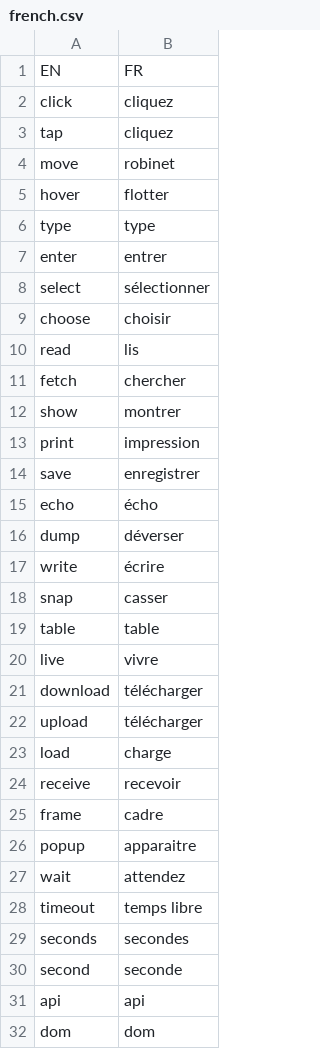
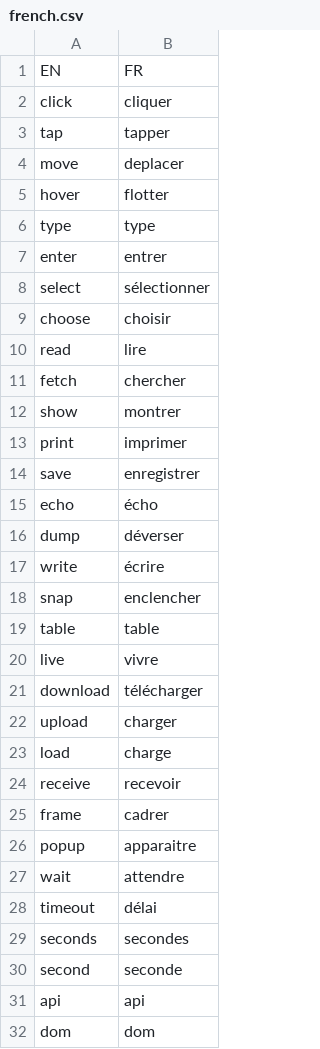
Before and after one commit to aisingapore/TagUI, a CSV file: src/languages/french.csv, drawn as a sheet; only a part is shown; the diff covers the shown part only.

Commit message:
Update french.csv
Few modifications closer to french mother tong :)

```diff
--- a/src/languages/french.csv
+++ b/src/languages/french.csv
@@ -1,5 +1,5 @@
 EN,FR
-click,cliquez
-tap,cliquez
-move,robinet
+click,cliquer
+tap,tapper
+move,deplacer
 hover,flotter
@@ -9,6 +9,6 @@ select,sélectionner
 choose,choisir
-read,lis
+read,lire
 fetch,chercher
 show,montrer
-print,impression
+print,imprimer
 save,enregistrer
@@ -17,3 +17,3 @@ dump,déverser
 write,écrire
-snap,casser
+snap,enclencher
 table,table
@@ -21,9 +21,9 @@ live,vivre
 download,télécharger
-upload,télécharger
+upload,charger
 load,charge
 receive,recevoir
-frame,cadre
+frame,cadrer
 popup,apparaitre
-wait,attendez
-timeout,temps libre
+wait,attendre
+timeout,délai
 seconds,secondes
```
Also changed, not shown: 3 edited cells elsewhere in this file.
